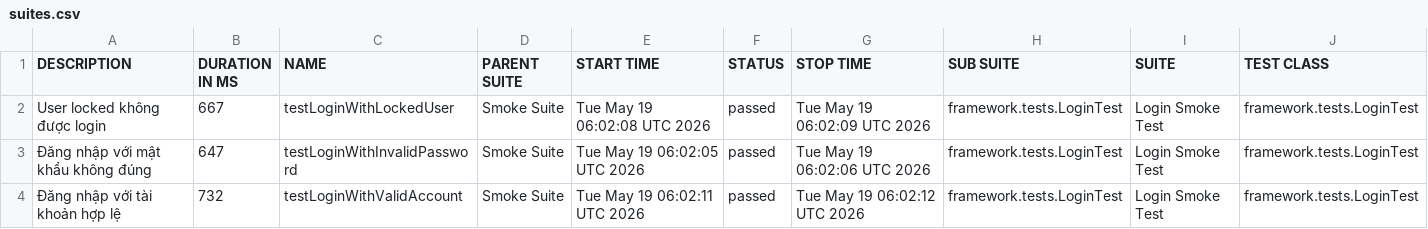
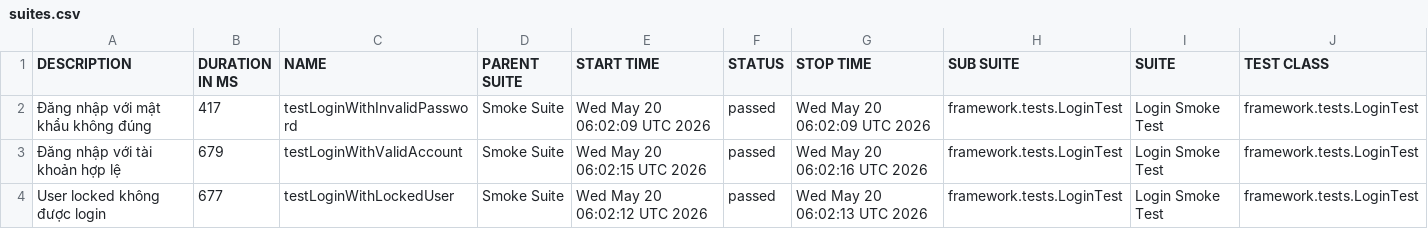
Before and after one commit to maiphun1412/selenium-framework, a CSV file: data/suites.csv, drawn as a sheet; only a part is shown; removed rows and columns are numbered as before the commit, all else as after; rows hold the shown columns only; the diff names each change by its address in the sheet, - before the commit and + after, or states it on an @@ line.

```diff
--- a/data/suites.csv
+++ b/data/suites.csv
-row 2: User locked không được login | 667 | testLoginWithLockedUser | Smoke Suite | Tue May 19 06:02:08 UTC 2026 | passed | Tue May 19 06:02:09 UTC 2026 | framework.tests.LoginTest | Login Smoke Test | framework.tests.LoginTest
-B2 (DURATION IN MS): 647
+B2 (DURATION IN MS): 417
-E2 (START TIME): Tue May 19 06:02:05 UTC 2026
+E2 (START TIME): Wed May 20 06:02:09 UTC 2026
-G2 (STOP TIME): Tue May 19 06:02:06 UTC 2026
+G2 (STOP TIME): Wed May 20 06:02:09 UTC 2026
-B3 (DURATION IN MS): 732
+B3 (DURATION IN MS): 679
-E3 (START TIME): Tue May 19 06:02:11 UTC 2026
+E3 (START TIME): Wed May 20 06:02:15 UTC 2026
-G3 (STOP TIME): Tue May 19 06:02:12 UTC 2026
+G3 (STOP TIME): Wed May 20 06:02:16 UTC 2026
+row 4: User locked không được login | 677 | testLoginWithLockedUser | Smoke Suite | Wed May 20 06:02:12 UTC 2026 | passed | Wed May 20 06:02:13 UTC 2026 | framework.tests.LoginTest | Login Smoke Test | framework.tests.LoginTest
```
Also changed, not shown: data/behaviors.csv, 33 other files.
